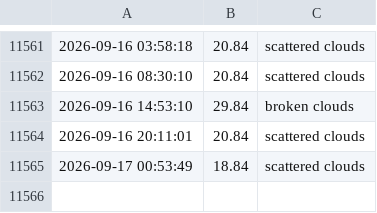
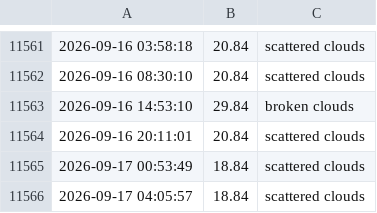
Before and after one commit to lperto/wezer, a CSV file: weather_data.csv, drawn as a sheet; only a part is shown, gaps mark what is left out; the diff names each change by its address in the sheet, - before the commit and + after, or states it on an @@ line.

Commit message:
Update weather data and HTML - 2026-09-17 04:05:57

```diff
--- a/weather_data.csv
+++ b/weather_data.csv
+row 11566: 2026-09-17 04:05:57 | 18.84 | scattered clouds
```
Also changed, not shown: 1 other file.
